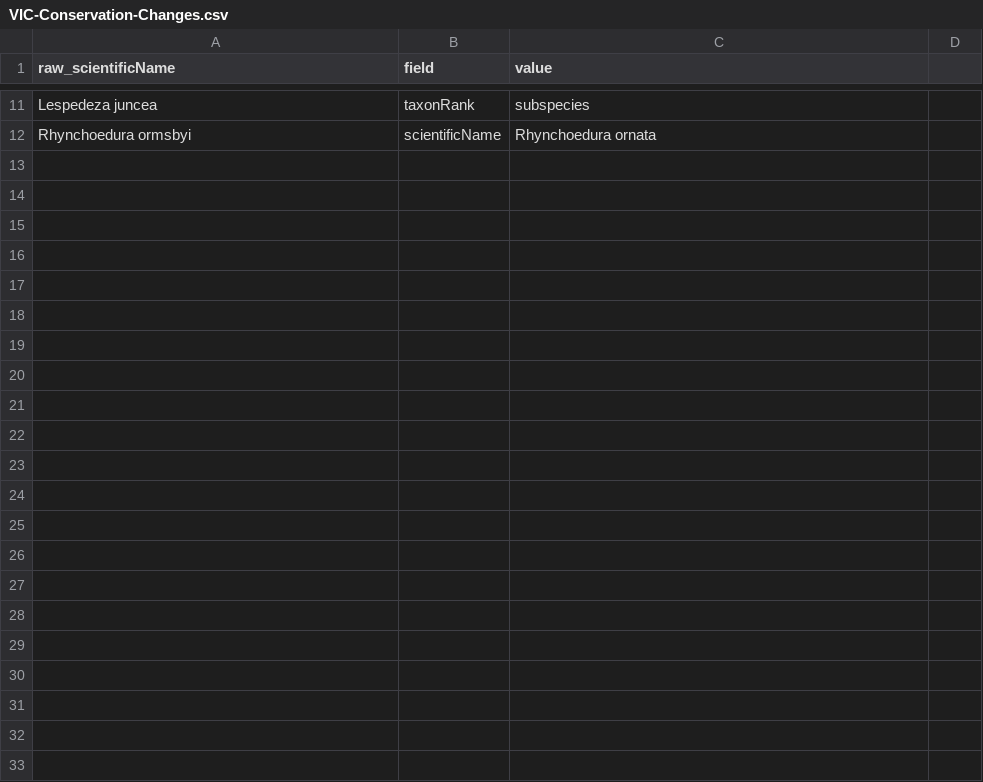
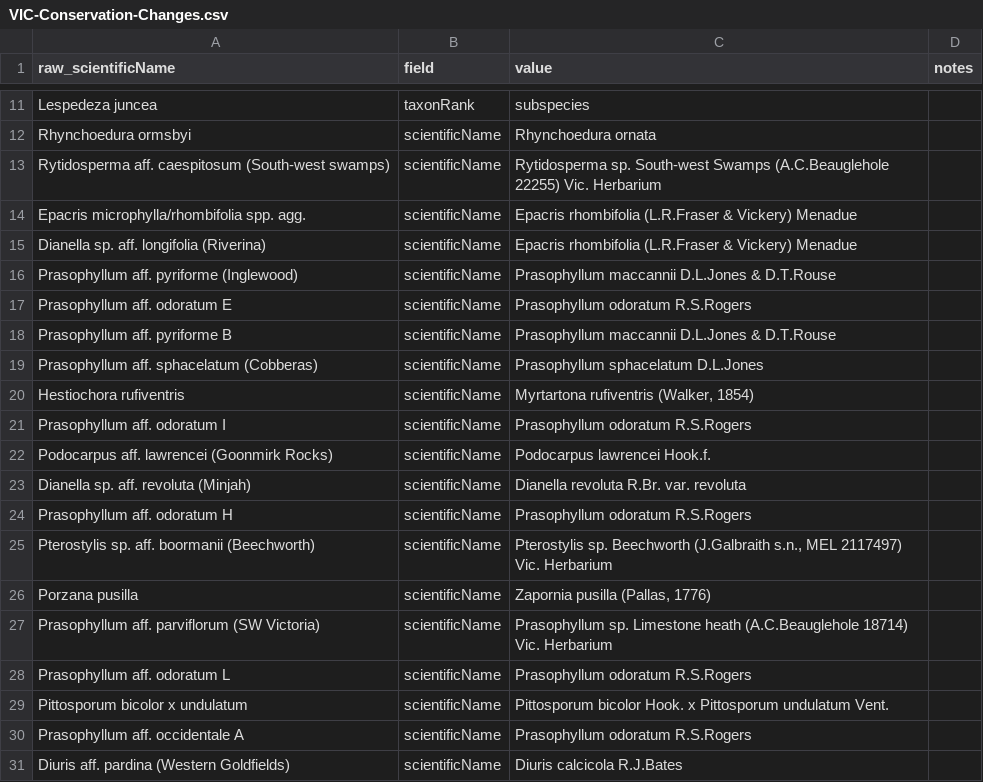
Before and after one commit to AtlasOfLivingAustralia/authoritative-lists, a CSV file: automated-processes/updateConservationSensitive/Changes/VIC-Conservation-Changes.csv, drawn as a sheet; only a part is shown, gaps mark what is left out; the diff covers the shown part only.

```diff
--- a/automated-processes/updateConservationSensitive/Changes/VIC-Conservation-Changes.csv
+++ b/automated-processes/updateConservationSensitive/Changes/VIC-Conservation-Changes.csv
@@ -1 +1 @@
-raw_scientificName,field,value
+raw_scientificName,field,value,notes
@@ -12 +12,20 @@ Lespedeza juncea,taxonRank,subspecies
 Rhynchoedura ormsbyi,scientificName, Rhynchoedura ornata
+Rytidosperma aff. caespitosum (South-west swamps),scientificName,Rytidosperma sp. South-west Swamps (A.C.Beauglehole 22255) Vic. Herbarium,
+Epacris microphylla/rhombifolia spp. agg.,scientificName,Epacris rhombifolia (L.R.Fraser & Vickery) Menadue,
+Dianella sp. aff. longifolia (Riverina),scientificName,Epacris rhombifolia (L.R.Fraser & Vickery) Menadue,
+Prasophyllum aff. pyriforme (Inglewood),scientificName,Prasophyllum maccannii D.L.Jones & D.T.Rouse,
+Prasophyllum aff. odoratum E,scientificName,Prasophyllum odoratum R.S.Rogers,
+Prasophyllum aff. pyriforme B,scientificName,Prasophyllum maccannii D.L.Jones & D.T.Rouse,
+Prasophyllum aff. sphacelatum (Cobberas),scientificName,Prasophyllum sphacelatum D.L.Jones,
+Hestiochora rufiventris,scientificName,"Myrtartona rufiventris (Walker, 1854)",
+Prasophyllum aff. odoratum I,scientificName,Prasophyllum odoratum R.S.Rogers,
+Podocarpus aff. lawrencei (Goonmirk Rocks),scientificName,Podocarpus lawrencei Hook.f.,
+Dianella sp. aff. revoluta (Minjah),scientificName,Dianella revoluta R.Br. var. revoluta,
+Prasophyllum aff. odoratum H,scientificName,Prasophyllum odoratum R.S.Rogers,
+Pterostylis sp. aff. boormanii (Beechworth),scientificName,"Pterostylis sp. Beechworth (J.Galbraith s.n., MEL 2117497) Vic. Herbarium",
+Porzana pusilla,scientificName,"Zapornia pusilla (Pallas, 1776)",
+Prasophyllum aff. parviflorum (SW Victoria),scientificName,Prasophyllum sp. Limestone heath (A.C.Beauglehole 18714) Vic. Herbarium,
+Prasophyllum aff. odoratum L,scientificName,Prasophyllum odoratum R.S.Rogers,
+Pittosporum bicolor x undulatum,scientificName,Pittosporum bicolor Hook. x Pittosporum undulatum Vent.,
+Prasophyllum aff. occidentale A,scientificName,Prasophyllum odoratum R.S.Rogers,
+Diuris aff. pardina (Western Goldfields),scientificName,Diuris calcicola R.J.Bates,
```
Also changed, not shown: 28 added rows elsewhere in this file, automated-processes/updateConservationSensitive/Changes/QLD-Sensitive-Changes.csv, 8 other files.
